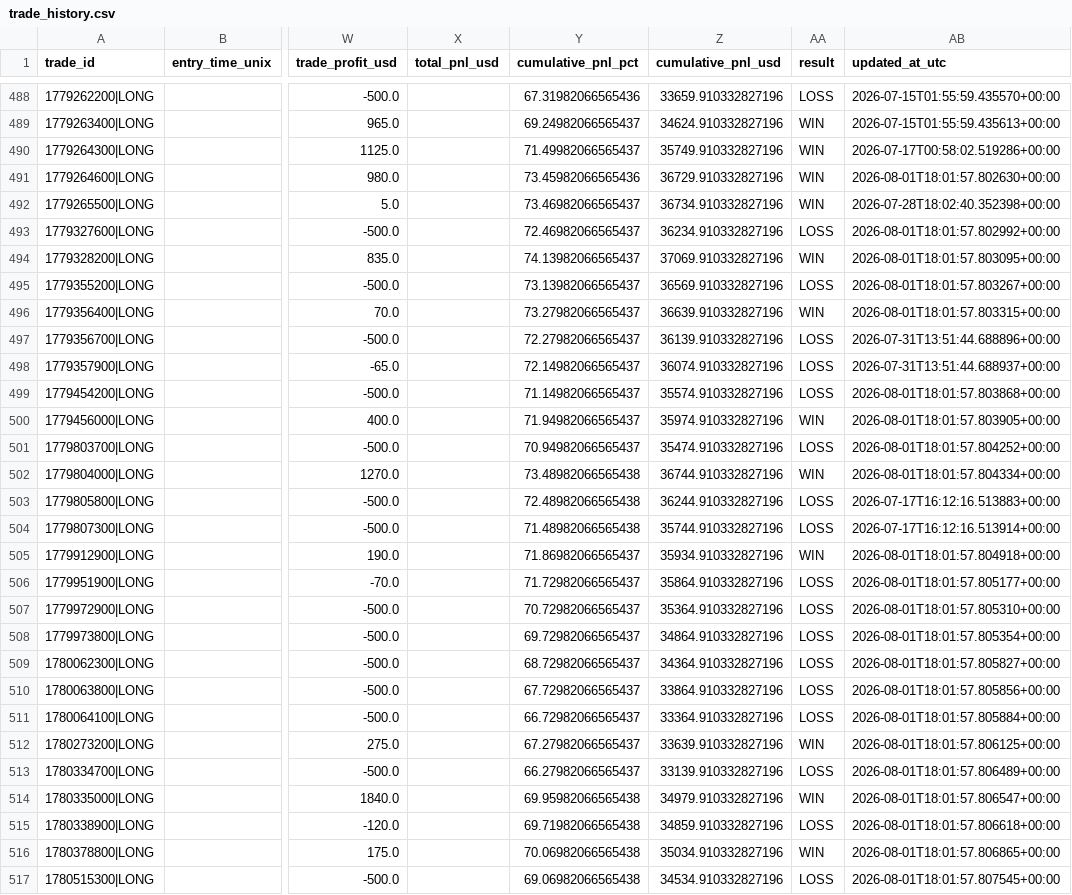
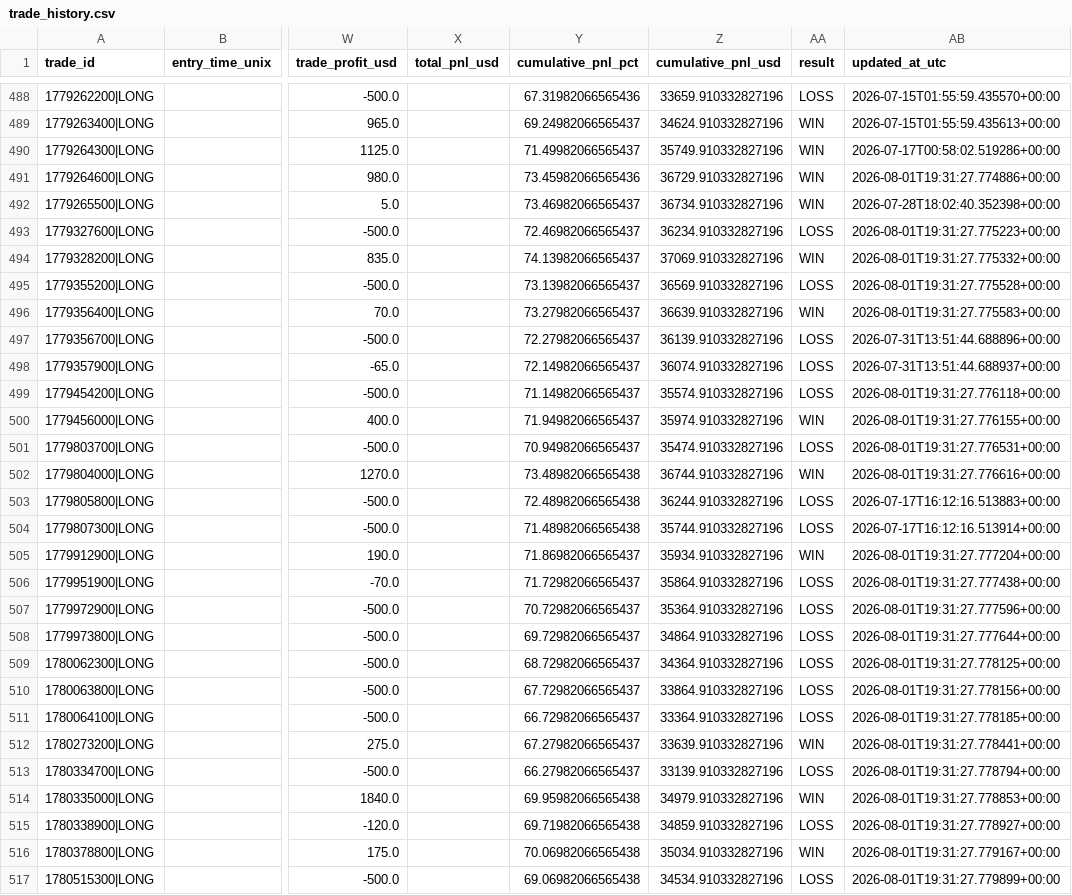
Before and after one commit to justinbal96-collab/Trades, a CSV file: data/trade_history.csv, drawn as a sheet; only a part is shown, gaps mark what is left out; the diff covers the shown part only; the diff names each change by its address in the sheet, - before the commit and + after, or states it on an @@ line.

```diff
--- a/data/trade_history.csv
+++ b/data/trade_history.csv
-AB491 (updated_at_utc): 2026-08-01T18:01:57.802630+00:00
+AB491 (updated_at_utc): 2026-08-01T19:31:27.774886+00:00
-AB493 (updated_at_utc): 2026-08-01T18:01:57.802992+00:00
+AB493 (updated_at_utc): 2026-08-01T19:31:27.775223+00:00
-AB494 (updated_at_utc): 2026-08-01T18:01:57.803095+00:00
+AB494 (updated_at_utc): 2026-08-01T19:31:27.775332+00:00
-AB495 (updated_at_utc): 2026-08-01T18:01:57.803267+00:00
+AB495 (updated_at_utc): 2026-08-01T19:31:27.775528+00:00
-AB496 (updated_at_utc): 2026-08-01T18:01:57.803315+00:00
+AB496 (updated_at_utc): 2026-08-01T19:31:27.775583+00:00
-AB499 (updated_at_utc): 2026-08-01T18:01:57.803868+00:00
+AB499 (updated_at_utc): 2026-08-01T19:31:27.776118+00:00
-AB500 (updated_at_utc): 2026-08-01T18:01:57.803905+00:00
+AB500 (updated_at_utc): 2026-08-01T19:31:27.776155+00:00
-AB501 (updated_at_utc): 2026-08-01T18:01:57.804252+00:00
+AB501 (updated_at_utc): 2026-08-01T19:31:27.776531+00:00
-AB502 (updated_at_utc): 2026-08-01T18:01:57.804334+00:00
+AB502 (updated_at_utc): 2026-08-01T19:31:27.776616+00:00
-AB505 (updated_at_utc): 2026-08-01T18:01:57.804918+00:00
+AB505 (updated_at_utc): 2026-08-01T19:31:27.777204+00:00
-AB506 (updated_at_utc): 2026-08-01T18:01:57.805177+00:00
+AB506 (updated_at_utc): 2026-08-01T19:31:27.777438+00:00
-AB507 (updated_at_utc): 2026-08-01T18:01:57.805310+00:00
+AB507 (updated_at_utc): 2026-08-01T19:31:27.777596+00:00
-AB508 (updated_at_utc): 2026-08-01T18:01:57.805354+00:00
+AB508 (updated_at_utc): 2026-08-01T19:31:27.777644+00:00
-AB509 (updated_at_utc): 2026-08-01T18:01:57.805827+00:00
+AB509 (updated_at_utc): 2026-08-01T19:31:27.778125+00:00
-AB510 (updated_at_utc): 2026-08-01T18:01:57.805856+00:00
+AB510 (updated_at_utc): 2026-08-01T19:31:27.778156+00:00
-AB511 (updated_at_utc): 2026-08-01T18:01:57.805884+00:00
+AB511 (updated_at_utc): 2026-08-01T19:31:27.778185+00:00
-AB512 (updated_at_utc): 2026-08-01T18:01:57.806125+00:00
+AB512 (updated_at_utc): 2026-08-01T19:31:27.778441+00:00
-AB513 (updated_at_utc): 2026-08-01T18:01:57.806489+00:00
+AB513 (updated_at_utc): 2026-08-01T19:31:27.778794+00:00
-AB514 (updated_at_utc): 2026-08-01T18:01:57.806547+00:00
+AB514 (updated_at_utc): 2026-08-01T19:31:27.778853+00:00
-AB515 (updated_at_utc): 2026-08-01T18:01:57.806618+00:00
+AB515 (updated_at_utc): 2026-08-01T19:31:27.778927+00:00
-AB516 (updated_at_utc): 2026-08-01T18:01:57.806865+00:00
+AB516 (updated_at_utc): 2026-08-01T19:31:27.779167+00:00
-AB517 (updated_at_utc): 2026-08-01T18:01:57.807545+00:00
+AB517 (updated_at_utc): 2026-08-01T19:31:27.779899+00:00
```
Also changed, not shown: 89 edited cells elsewhere in this file, trade_logs/nq_trade_history.csv, 4 other files.
